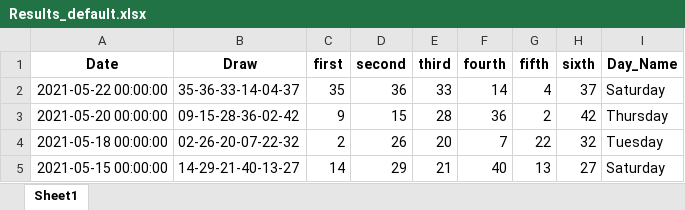
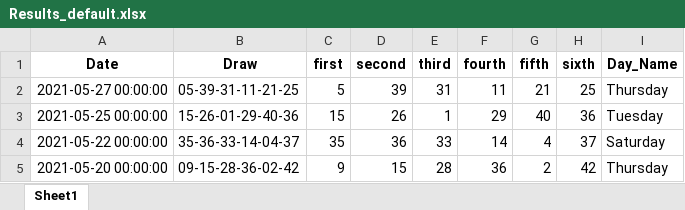
Before and after one commit to Jared-Caraan/Lotto_Analysis, an Excel workbook: Data_Gathering/Results_default.xlsx, sheet Sheet1, drawn as a sheet; only a part is shown; the shorter side is filled out with more unchanged rows; values as stored, in another font and other column widths than the file's, no borders; the diff names each change by its address in the sheet, - before the commit and + after, or states it on an @@ line.

Commit message:
lotto results

```diff
--- a/Data_Gathering/Results_default.xlsx (sheet Sheet1)
+++ b/Data_Gathering/Results_default.xlsx (sheet Sheet1)
+row 2: 2021-05-27 00:00:00 | 05-39-31-11-21-25 | 5 | 39 | 31 | 11 | 21 | 25 | Thursday
+row 3: 2021-05-25 00:00:00 | 15-26-01-29-40-36 | 15 | 26 | 1 | 29 | 40 | 36 | Tuesday
```
Also changed, not shown: Data_Gathering/Results_all.xlsx, 18 other files.
